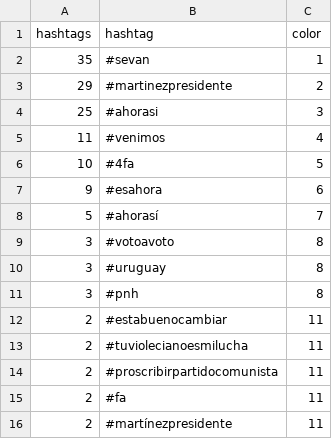
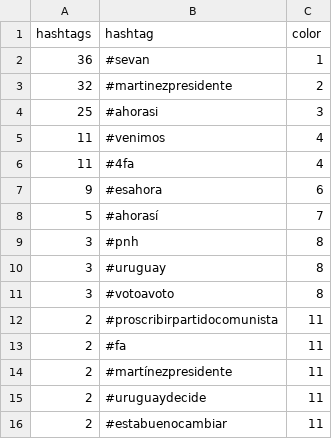
Before and after one commit to verdierdiego/analisis-sentimientos, a CSV file: balotaje/Actualizacion_Graficos/hashtags_balotaje.csv, drawn as a sheet.

```diff
--- a/balotaje/Actualizacion_Graficos/hashtags_balotaje.csv
+++ b/balotaje/Actualizacion_Graficos/hashtags_balotaje.csv
@@ -1,14 +1,12 @@
 hashtags,hashtag,color
-35,#sevan,1
-29,#martinezpresidente,2
+36,#sevan,1
+32,#martinezpresidente,2
 25,#ahorasi,3
 11,#venimos,4
-10,#4fa,5
+11,#4fa,4
 9,#esahora,6
 5,#ahorasí,7
+3,#pnh,8
+3,#uruguay,8
 3,#votoavoto,8
-3,#uruguay,8
-3,#pnh,8
-2,#estabuenocambiar,11
-2,#tuviolecianoesmilucha,11
 2,#proscribirpartidocomunista,11
@@ -16 +14,3 @@ hashtags,hashtag,color
 2,#martínezpresidente,11
+2,#uruguaydecide,11
+2,#estabuenocambiar,11
```
Also changed, not shown: balotaje/Actualizacion_Graficos/menciones_balotaje.csv, 7 other files.
